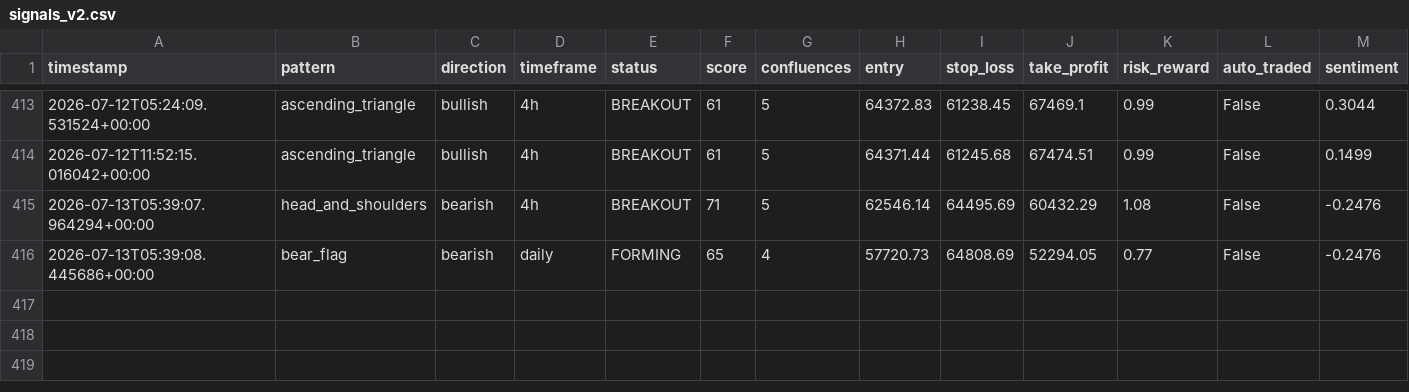
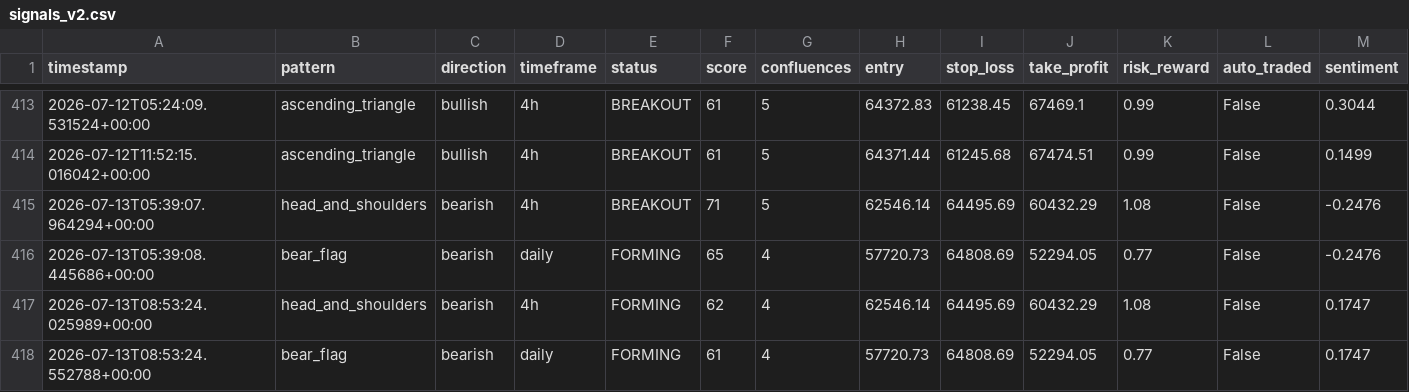
Before and after one commit to Bawaperera/nexus-trading, a CSV file: logs/signals_v2.csv, drawn as a sheet; only a part is shown, gaps mark what is left out; rows hold the shown columns only; the diff names each change by its address in the sheet, - before the commit and + after, or states it on an @@ line.

```diff
--- a/logs/signals_v2.csv
+++ b/logs/signals_v2.csv
+row 417: 2026-07-13T08:53:24.025989+00:00 | head_and_shoulders | bearish | 4h | FORMING | 62 | 4 | 62546.14 | 64495.69 | 60432.29 | 1.08 | False | 0.1747
+row 418: 2026-07-13T08:53:24.552788+00:00 | bear_flag | bearish | daily | FORMING | 61 | 4 | 57720.73 | 64808.69 | 52294.05 | 0.77 | False | 0.1747
```
Also changed, not shown: 2 other files.
